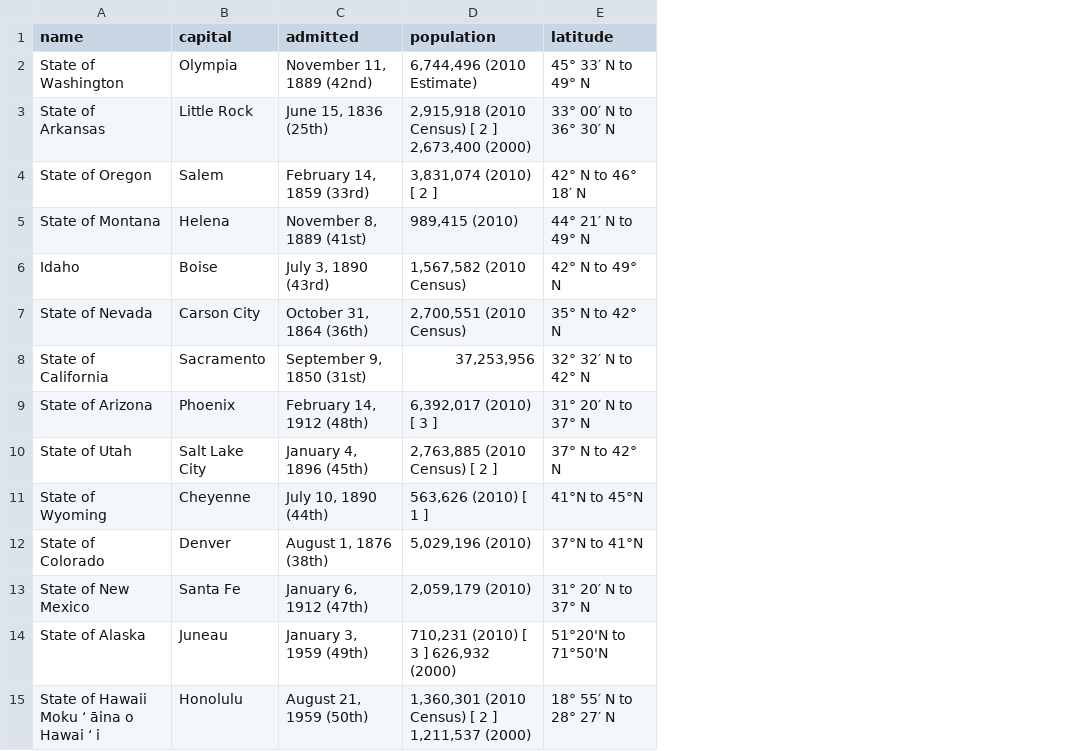
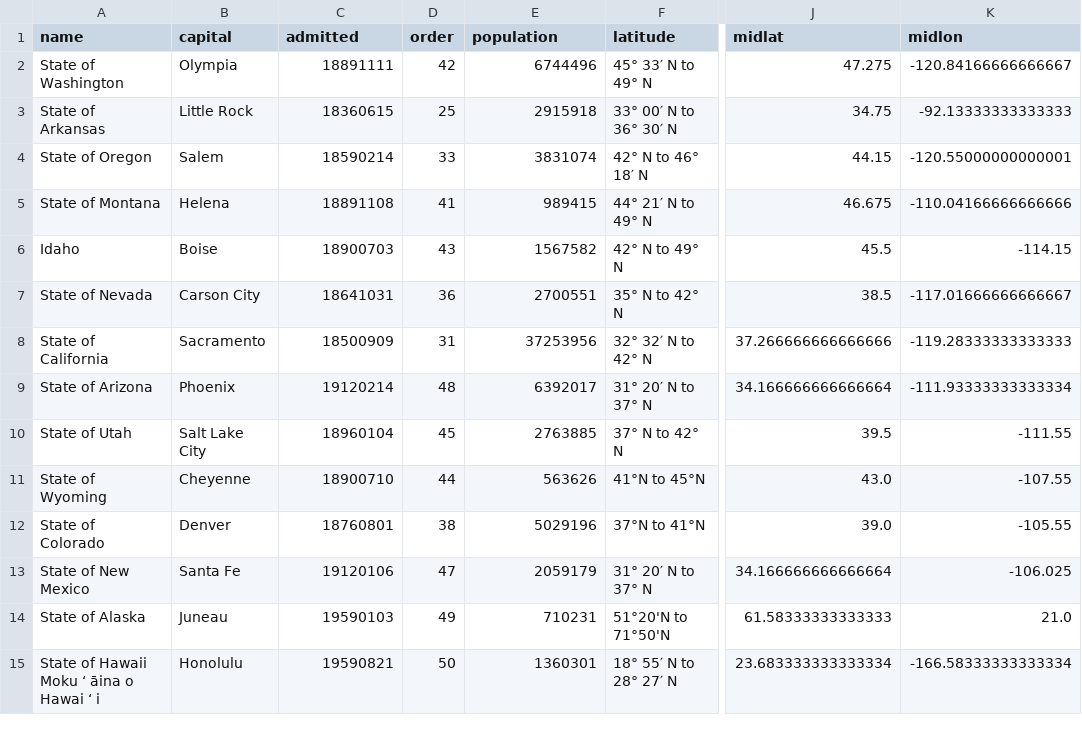
Before and after one commit to xapian/xapian-docsprint, a CSV file: data/states.csv, drawn as a sheet; only a part is shown, gaps mark what is left out; addresses are those after the commit; the diff covers the shown part only; the diff names each change by its address in the sheet, - before the commit and + after, or states it on an @@ line.

Commit message:
Do all state data processing up-front
It's simpler for the CSV file to contain the data in a simpler for
suitable for direct use, and in particular means we don't have to
translate that parsing code into N languages (which isn't useful
to the end user as it's really nothing to do with using Xapian).

```diff
--- a/data/states.csv
+++ b/data/states.csv
+column D (order), rows 2-15: 42 | 25 | 33 | 41 | 43 | 36 | 31 | 48 | 45 | 44 | 38 | 47 | 49 | 50
+column J (midlat), rows 2-15: 47.275 | 34.75 | 44.15 | 46.675 | 45.5 | 38.5 | 37.266666666666666 | 34.166666666666664 | 39.5 | 43.0 | 39.0 | 34.166666666666664 | 61.58333333333333 | 23.683333333333334
+column K (midlon), rows 2-15: -120.84166666666667 | -92.13333333333333 | -120.55000000000001 | -110.04166666666666 | -114.15 | -117.01666666666667 | -119.28333333333333 | -111.93333333333334 | -111.55 | -107.55 | -105.55 | -106.025 | 21.0 | -166.58333333333334
-C2 (admitted): November 11, 1889 (42nd)
+C2 (admitted): 18891111
-E2 (population): 6,744,496 (2010 Estimate)
+E2 (population): 6744496
-C3 (admitted): June 15, 1836 (25th)
+C3 (admitted): 18360615
-E3 (population): 2,915,918 (2010 Census) [ 2 ] 2,673,400 (2000)
+E3 (population): 2915918
-C4 (admitted): February 14, 1859 (33rd)
+C4 (admitted): 18590214
-E4 (population): 3,831,074 (2010) [ 2 ]
+E4 (population): 3831074
-C5 (admitted): November 8, 1889 (41st)
+C5 (admitted): 18891108
-E5 (population): 989,415 (2010)
+E5 (population): 989415
-C6 (admitted): July 3, 1890 (43rd)
+C6 (admitted): 18900703
-E6 (population): 1,567,582 (2010 Census)
+E6 (population): 1567582
-C7 (admitted): October 31, 1864 (36th)
+C7 (admitted): 18641031
-E7 (population): 2,700,551 (2010 Census)
+E7 (population): 2700551
-C8 (admitted): September 9, 1850 (31st)
+C8 (admitted): 18500909
-E8 (population): 37,253,956
+E8 (population): 37253956
-C9 (admitted): February 14, 1912 (48th)
+C9 (admitted): 19120214
-E9 (population): 6,392,017 (2010) [ 3 ]
+E9 (population): 6392017
-C10 (admitted): January 4, 1896 (45th)
+C10 (admitted): 18960104
-E10 (population): 2,763,885 (2010 Census) [ 2 ]
+E10 (population): 2763885
-C11 (admitted): July 10, 1890 (44th)
+C11 (admitted): 18900710
-E11 (population): 563,626 (2010) [ 1 ]
+E11 (population): 563626
-C12 (admitted): August 1, 1876 (38th)
+C12 (admitted): 18760801
-E12 (population): 5,029,196 (2010)
+E12 (population): 5029196
-C13 (admitted): January 6, 1912 (47th)
+C13 (admitted): 19120106
-E13 (population): 2,059,179 (2010)
+E13 (population): 2059179
-C14 (admitted): January 3, 1959 (49th)
+C14 (admitted): 19590103
-E14 (population): 710,231 (2010) [ 3 ] 626,932 (2000)
+E14 (population): 710231
-C15 (admitted): August 21, 1959 (50th)
+C15 (admitted): 19590821
-E15 (population): 1,360,301 (2010 Census) [ 2 ] 1,211,537 (2000)
+E15 (population): 1360301
```
Also changed, not shown: 72 edited cells elsewhere in this file, 13 other files.
